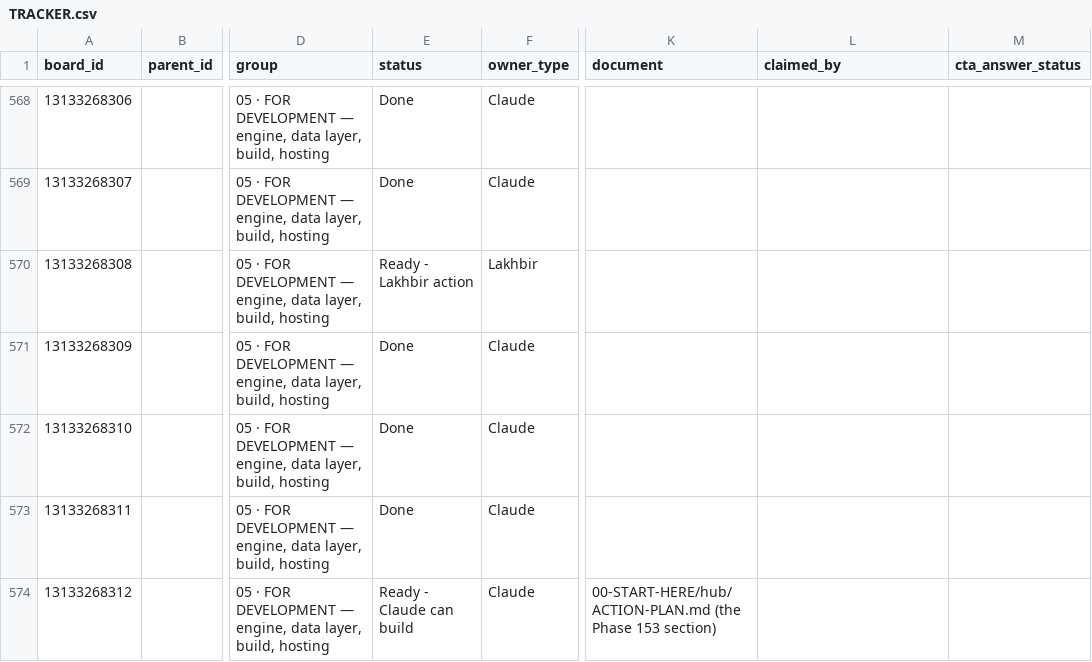
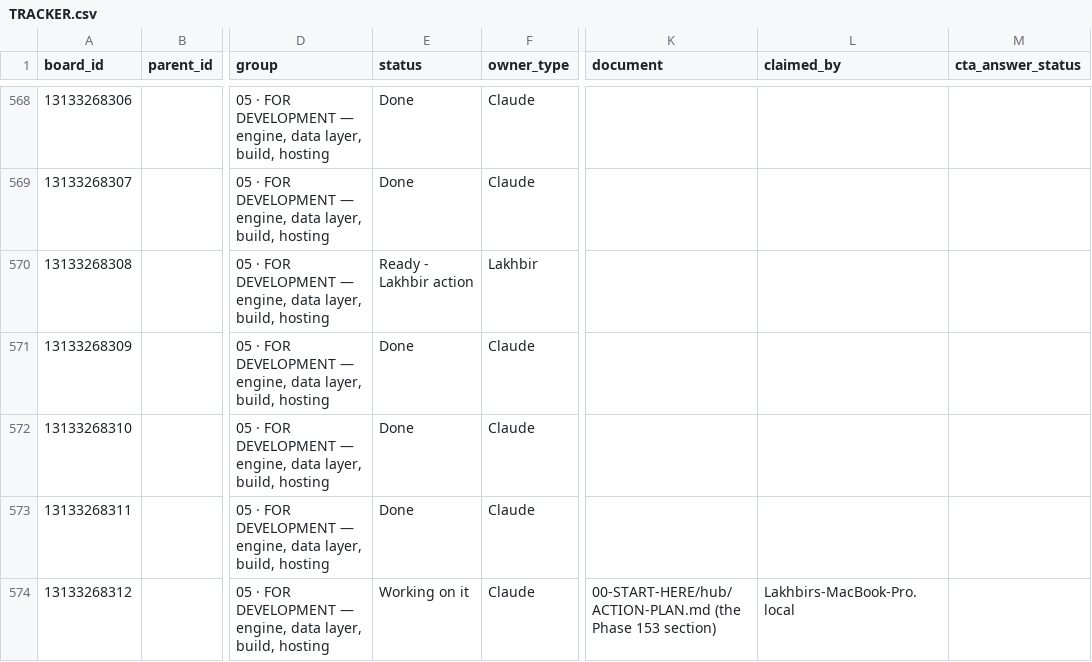
Before and after one commit to ldhillonaqlios/caprebate, a CSV file: Caprebate/00-START-HERE/hub/TRACKER.csv, drawn as a sheet; only a part is shown, gaps mark what is left out; the diff names each change by its address in the sheet, - before the commit and + after, or states it on an @@ line.

```diff
--- a/Caprebate/00-START-HERE/hub/TRACKER.csv
+++ b/Caprebate/00-START-HERE/hub/TRACKER.csv
-E574 (status): Ready - Claude can build
+E574 (status): Working on it
-L574 (claimed_by): (empty)
+L574 (claimed_by): Lakhbirs-MacBook-Pro.local
```
Also changed, not shown: 2 other files.
